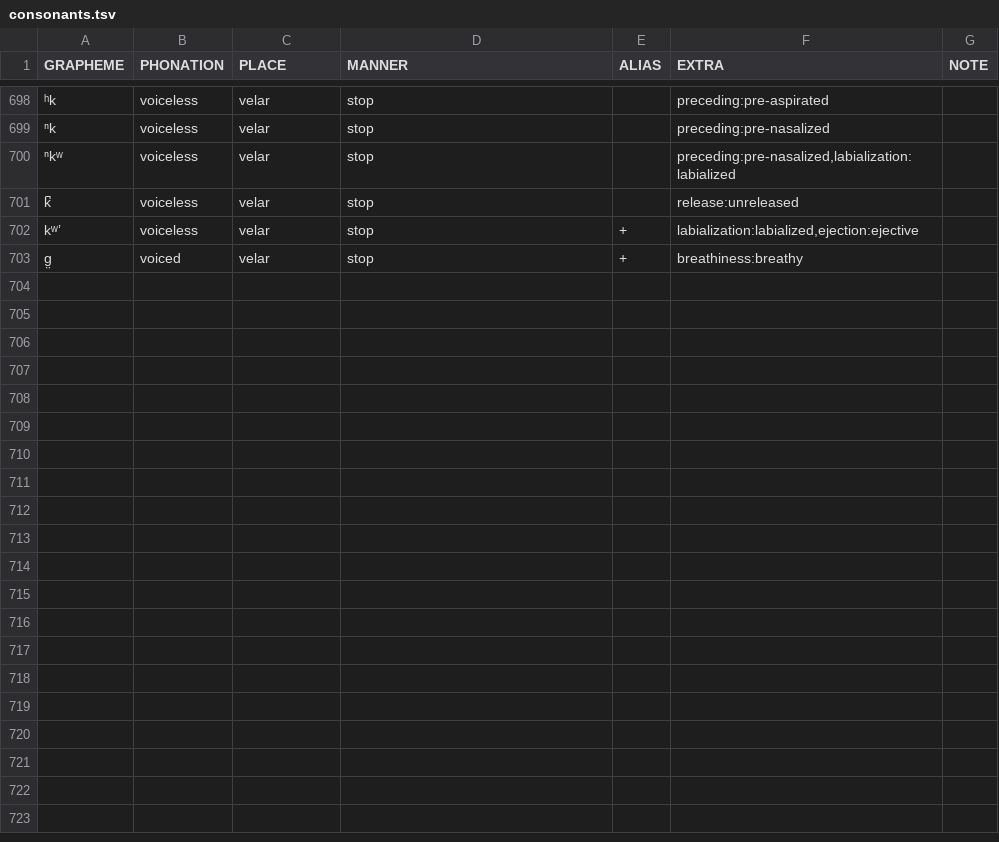
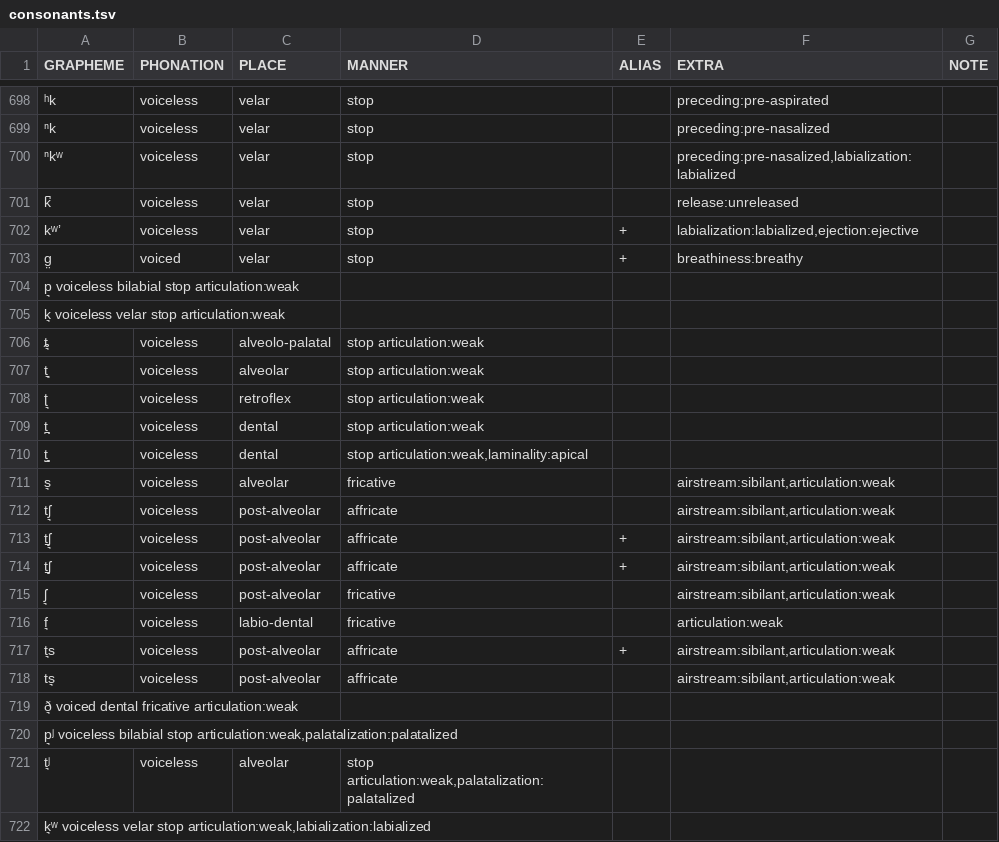
Before and after one commit to cldf-clts/clts, a TSV file: pkg/transcriptionsystems/bipa/consonants.tsv, drawn as a sheet; only a part is shown, gaps mark what is left out; the diff covers the shown part only.

Commit message:
Update consonants.tsv
Adding extra unreleased consonants to BIPA

```diff
--- a/pkg/transcriptionsystems/bipa/consonants.tsv
+++ b/pkg/transcriptionsystems/bipa/consonants.tsv
@@ -703 +703,20 @@ kʷʼ	voiceless	velar	stop	+	labialization:labialized,ejection:ejective
 ɡ̤	voiced	velar	stop	+	breathiness:breathy	
+p͉ voiceless bilabial stop  articulation:weak
+k͉ voiceless velar stop  articulation:weak
+ȶ͉	voiceless	alveolo-palatal	stop  articulation:weak
+t͉͉	voiceless	alveolar	stop  articulation:weak
+ʈ͉	voiceless	retroflex	stop  articulation:weak
+t̪͉	voiceless	dental	stop  articulation:weak
+t̺͉	voiceless	dental	stop  articulation:weak,laminality:apical
+s͉	voiceless	alveolar	fricative		airstream:sibilant,articulation:weak	
+tʃ͉	voiceless	post-alveolar	affricate		airstream:sibilant,articulation:weak	
+t̠ʃ͉	voiceless	post-alveolar	affricate	+	airstream:sibilant,articulation:weak	
+t̠͉ʃ	voiceless	post-alveolar	affricate	+	airstream:sibilant,articulation:weak	
+ʃ͉	voiceless	post-alveolar	fricative		airstream:sibilant,articulation:weak	
+f͉	voiceless	labio-dental	fricative		articulation:weak	
+t͉s	voiceless	post-alveolar	affricate	+	airstream:sibilant,articulation:weak	
+ts͉	voiceless	post-alveolar	affricate		airstream:sibilant,articulation:weak	
+ð͉ voiced dental fricative  articulation:weak
+p͉ʲ voiceless bilabial stop  articulation:weak,palatalization:palatalized
+t͉ʲ	voiceless	alveolar	stop  articulation:weak,palatalization:palatalized
+k͉ʷ voiceless velar stop  articulation:weak,labialization:labialized
```
Also changed, not shown: 9 added rows elsewhere in this file.
